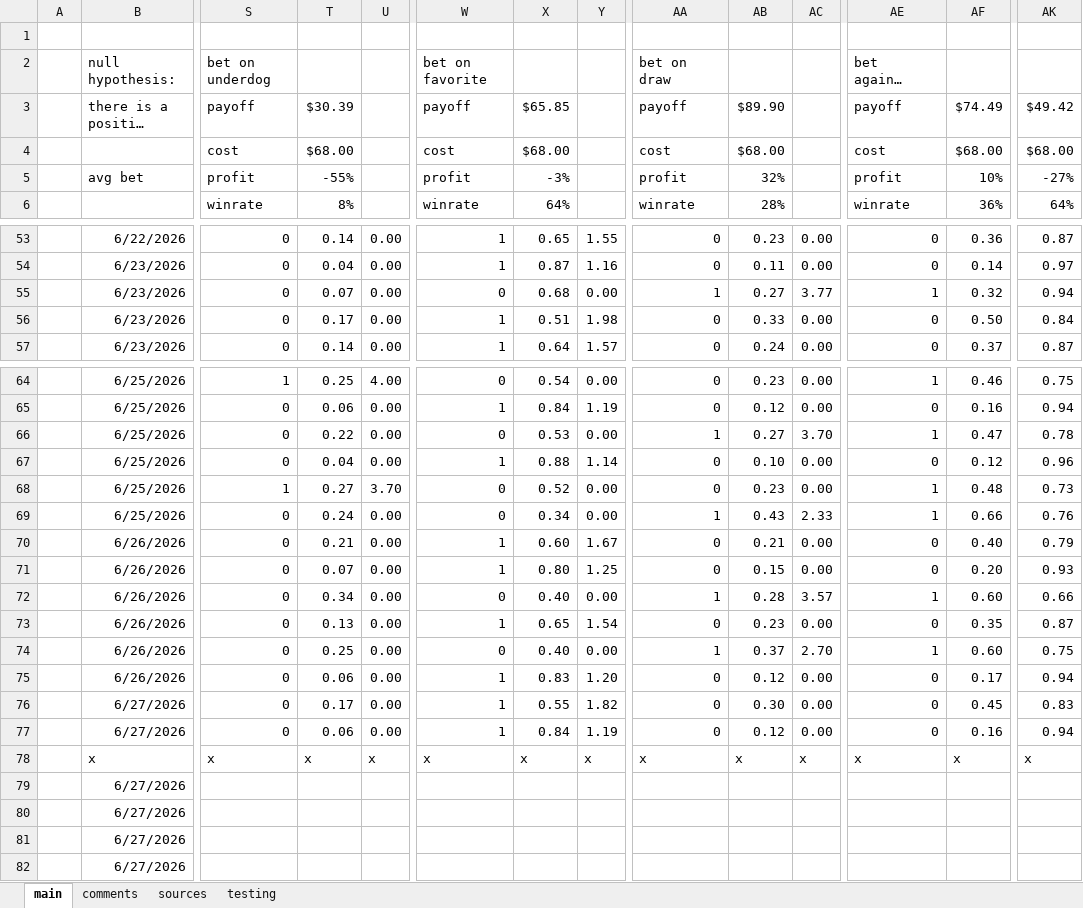
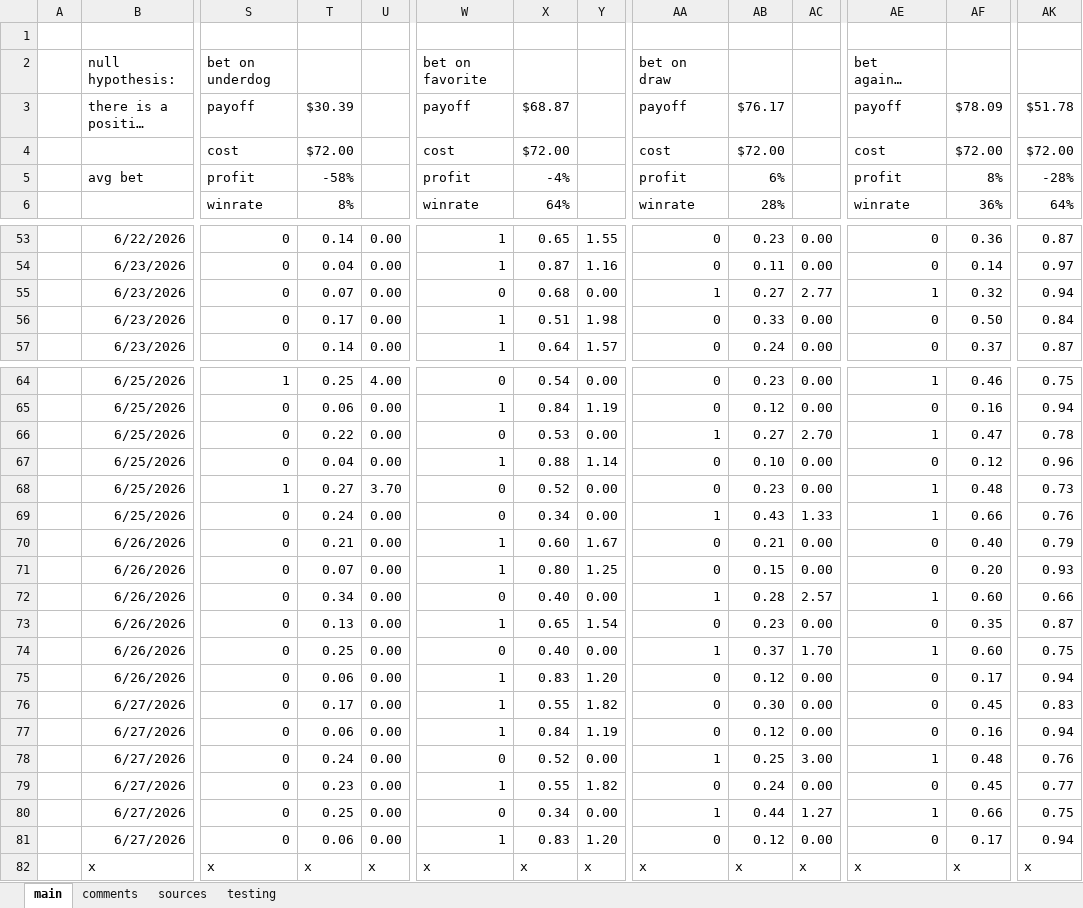
Before and after one commit to nekkess/FIFA-betting-edge, an Excel workbook: World Cup Bets FIFA.xlsx, sheet main, drawn as a sheet; only a part is shown, gaps mark what is left out; long unchanged cells end in …; values as stored, in another font and other column widths than the file's, no borders; conditional formats not drawn; removed rows and columns are numbered as before the commit, all else as after; rows hold the shown columns only; the diff covers the shown part only; the diff names each change by its address in the sheet, - before the commit and + after, or states it on an @@ line.

```diff
--- a/World Cup Bets FIFA.xlsx (sheet main)
+++ b/World Cup Bets FIFA.xlsx (sheet main)
-X3: $65.85
+X3: $68.87
-AB3: $89.90
+AB3: $76.17
-AF3: $74.49
+AF3: $78.09
-AK3: $49.42
+AK3: $51.78
-T4: $68.00
+T4: $72.00
-X4: $68.00
+X4: $72.00
-AB4: $68.00
+AB4: $72.00
-AF4: $68.00
+AF4: $72.00
-AK4: $68.00
+AK4: $72.00
-T5: -55%
+T5: -58%
-X5: -3%
+X5: -4%
-AB5: 32%
+AB5: 6%
-AF5: 10%
+AF5: 8%
-AK5: -27%
+AK5: -28%
-AC55: 3.77
+AC55: 2.77
-AC66: 3.70
+AC66: 2.70
-AC69: 2.33
+AC69: 1.33
-AC72: 3.57
+AC72: 2.57
-AC74: 2.70
+AC74: 1.70
+row 78:  | 6/27/2026 | 0 | 0.24 | 0.00 | 0 | 0.52 | 0.00 | 1 | 0.25 | 3.00 | 1 | 0.48 | 0.76
+row 79:  | 6/27/2026 | 0 | 0.23 | 0.00 | 1 | 0.55 | 1.82 | 0 | 0.24 | 0.00 | 0 | 0.45 | 0.77
+row 80:  | 6/27/2026 | 0 | 0.25 | 0.00 | 0 | 0.34 | 0.00 | 1 | 0.44 | 1.27 | 1 | 0.66 | 0.75
+row 81:  | 6/27/2026 | 0 | 0.06 | 0.00 | 1 | 0.83 | 1.20 | 0 | 0.12 | 0.00 | 0 | 0.17 | 0.94
-row 79:  | 6/27/2026
-row 80:  | 6/27/2026
-row 81:  | 6/27/2026
-row 82:  | 6/27/2026
```
Also changed, not shown: 13 edited cells elsewhere in this sheet, sheet testing, sheet comments, formulas that keep their value.
